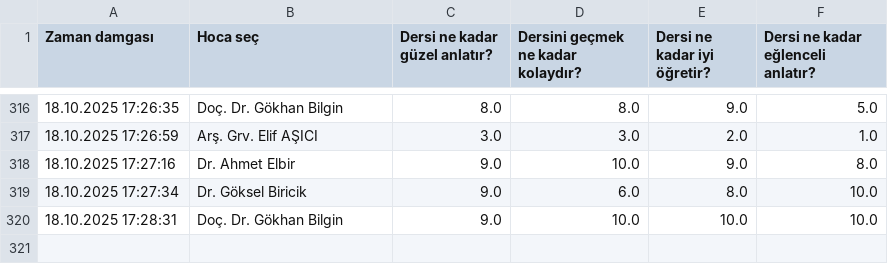
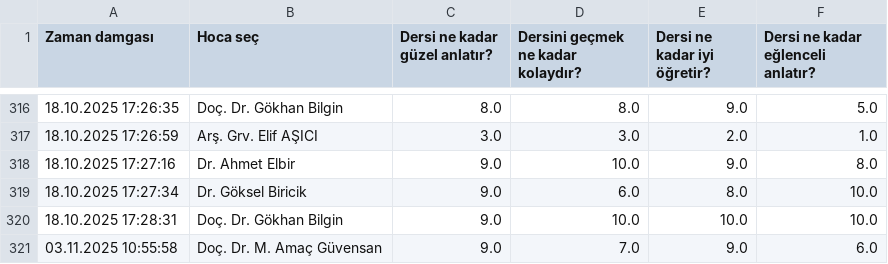
Before and after one commit to baselkelziye/YTU_Bilgisayar_Muhendisligi_Arsiv, a CSV file: readme_olustur/HOCALAR_YILDIZLARI_DOSYASI.csv, drawn as a sheet; only a part is shown, gaps mark what is left out.

```diff
--- a/readme_olustur/HOCALAR_YILDIZLARI_DOSYASI.csv
+++ b/readme_olustur/HOCALAR_YILDIZLARI_DOSYASI.csv
@@ -320 +320,2 @@ Zaman damgası,Hoca seç,Dersi ne kadar güzel anlatır?,Dersini geçmek ne kada
 18.10.2025 17:28:31,Doç. Dr. Gökhan Bilgin,9.0,10.0,10.0,10.0
+03.11.2025 10:55:58,Doç. Dr. M. Amaç Güvensan,9.0,7.0,9.0,6.0
```
Also changed, not shown: readme_olustur/DERSLER_YILDIZLARI_DOSYASI.csv, readme_olustur/DERS_YORUMLARI_DOSYASI.csv, 12 other files.
